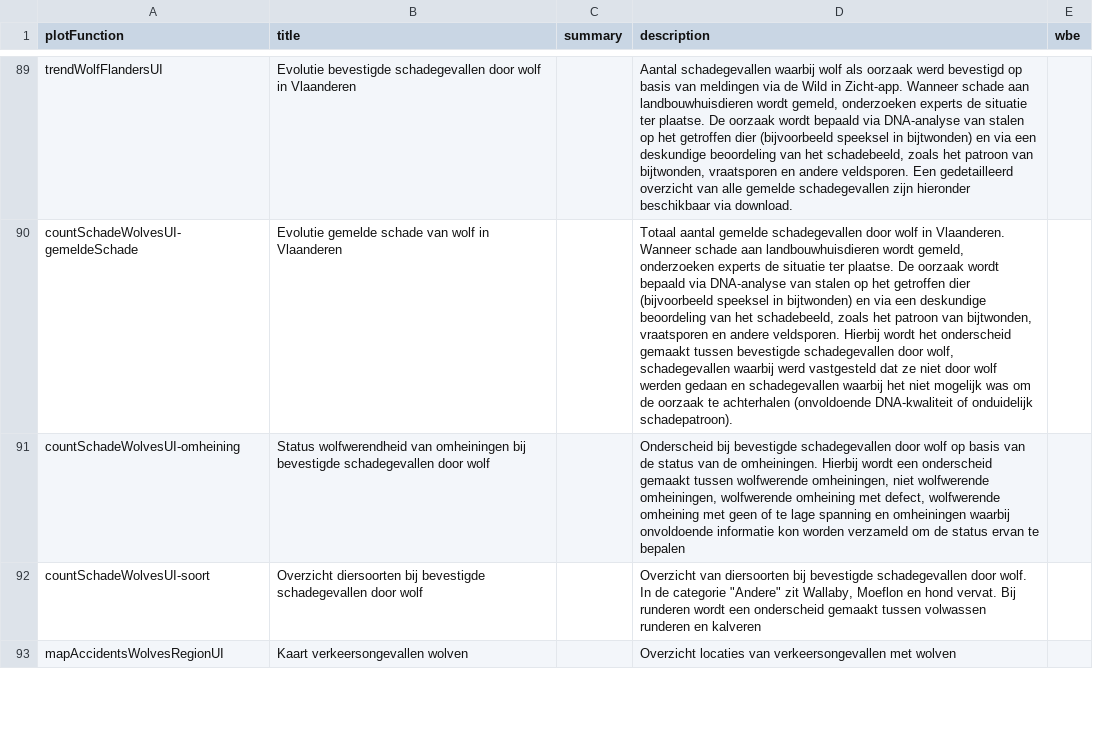
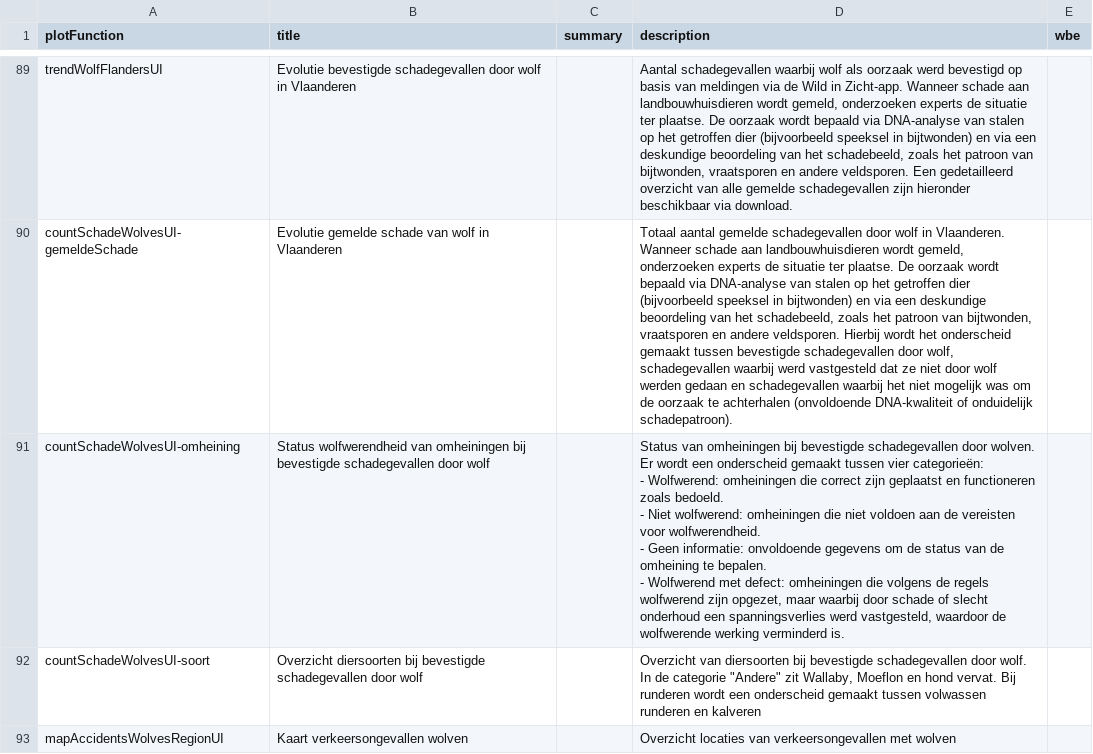
Before and after one commit to inbo/reporting-rshiny-grofwildjacht, a CSV file: reporting-grofwild/inst/extdata/uiText.csv, drawn as a sheet; only a part is shown, gaps mark what is left out; ↵ is a line break in a cell; the diff names each change by its address in the sheet, - before the commit and + after, or states it on an @@ line.

Commit message:
uitleg wolfwerende omheiningen

```diff
--- a/reporting-grofwild/inst/extdata/uiText.csv
+++ b/reporting-grofwild/inst/extdata/uiText.csv
-D91 (description): Onderscheid bij bevestigde schadegevallen door wolf op basis van de status van de omheiningen. Hierbij wordt een onderscheid gemaakt tussen wolfwerende omheiningen, niet wolfwerende omheiningen, wolfwerende omheining met defect, wolfwerende omheining met geen of te lage spanning en omheiningen waarbij onvoldoende informatie kon worden verzameld om de status ervan te bepalen
+D91 (description): Status van omheiningen bij bevestigde schadegevallen door wolven. Er wordt een onderscheid gemaakt tussen vier categorieën: ↵ - Wolfwerend: omheiningen die correct zijn geplaatst en functioneren zoals bedoeld. ↵ - Niet wolfwerend: omheiningen die niet voldoen aan de vereisten voor wolfwerendheid. ↵ - Geen informatie: onvoldoende gegevens om de status van de omheining te bepalen. ↵ - Wolfwerend met defect: omheiningen die volgens de regels wolfwerend zijn opgezet, maar waarbij door schade of slecht onderhoud een spanningsverlies werd vastgesteld, waardoor de wolfwerende werking verminderd is.
```
